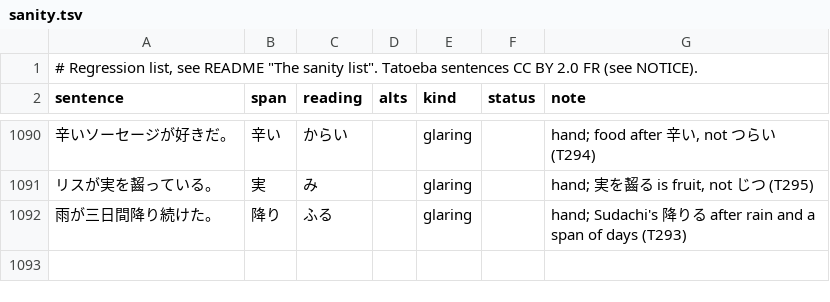
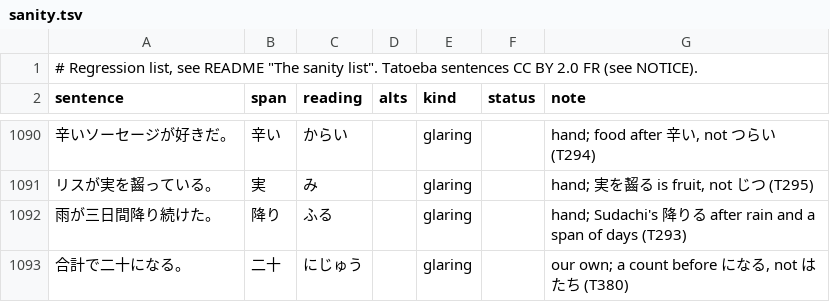
Before and after one commit to blankiekun/yurigana, a TSV file: eval/sanity.tsv, drawn as a sheet; only a part is shown, gaps mark what is left out.

Commit message:
はたち shown only with an age cue; counts before になる/を過ぎ stay にじゅう (review)

```diff
--- a/eval/sanity.tsv
+++ b/eval/sanity.tsv
@@ -1092 +1092,2 @@ sentence	span	reading	alts	kind	status	note
 雨が三日間降り続けた。	降り	ふる		glaring		hand; Sudachi's 降りる after rain and a span of days (T293)
+合計で二十になる。	二十	にじゅう		glaring		our own; a count before になる, not はたち (T380)
```
Also changed, not shown: 5 other files.
